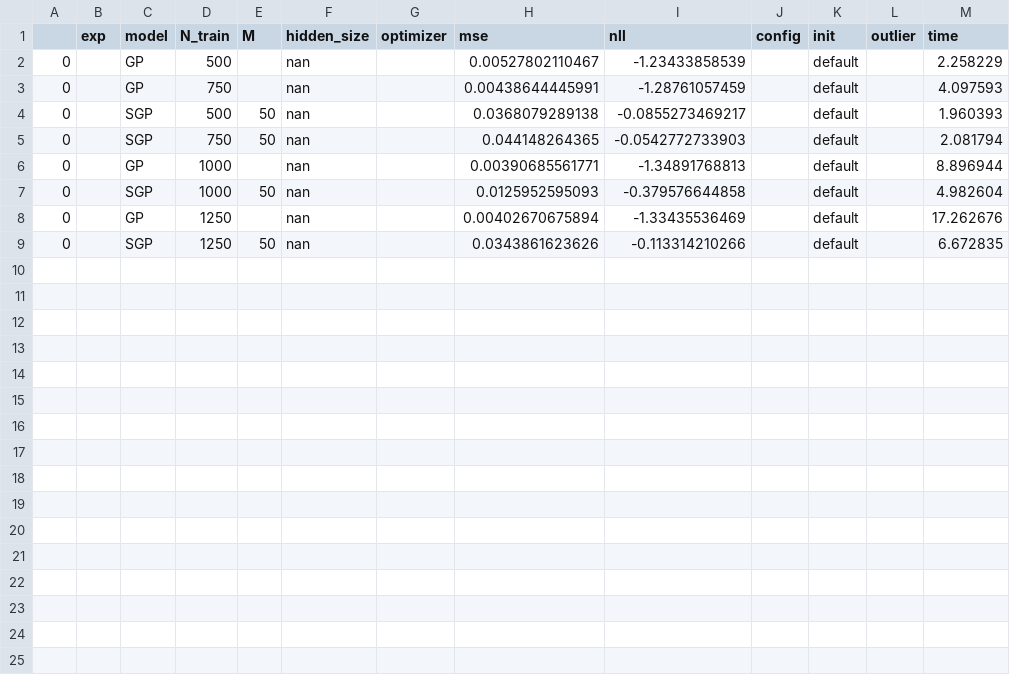
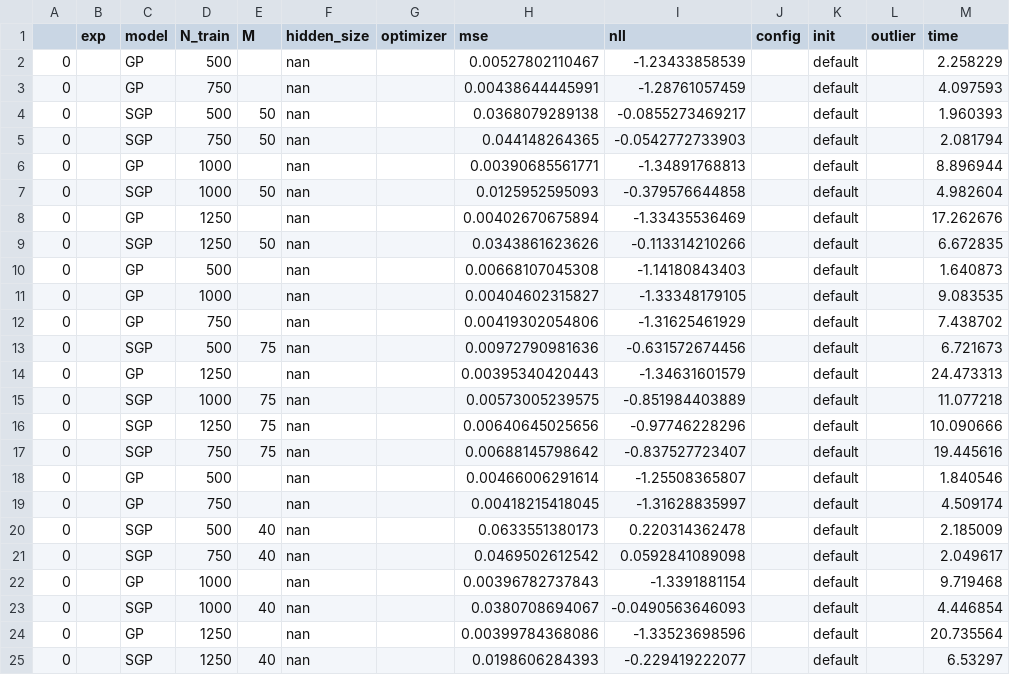
Before and after one commit to spascual/mlsalt-project, a CSV file: thesis_work/scores/baseline3.csv, drawn as a sheet; the diff names each change by its address in the sheet, - before the commit and + after, or states it on an @@ line.

Commit message:
21 Jul baseline

```diff
--- a/thesis_work/scores/baseline3.csv
+++ b/thesis_work/scores/baseline3.csv
+row 10: 0 |  | GP | 500 |  | nan |  | 0.00668107045308 | -1.14180843403 |  | default |  | 1.640873
+row 11: 0 |  | GP | 1000 |  | nan |  | 0.00404602315827 | -1.33348179105 |  | default |  | 9.083535
+row 12: 0 |  | GP | 750 |  | nan |  | 0.00419302054806 | -1.31625461929 |  | default |  | 7.438702
+row 13: 0 |  | SGP | 500 | 75 | nan |  | 0.00972790981636 | -0.631572674456 |  | default |  | 6.721673
+row 14: 0 |  | GP | 1250 |  | nan |  | 0.00395340420443 | -1.34631601579 |  | default |  | 24.473313
+row 15: 0 |  | SGP | 1000 | 75 | nan |  | 0.00573005239575 | -0.851984403889 |  | default |  | 11.077218
+row 16: 0 |  | SGP | 1250 | 75 | nan |  | 0.00640645025656 | -0.97746228296 |  | default |  | 10.090666
+row 17: 0 |  | SGP | 750 | 75 | nan |  | 0.00688145798642 | -0.837527723407 |  | default |  | 19.445616
+row 18: 0 |  | GP | 500 |  | nan |  | 0.00466006291614 | -1.25508365807 |  | default |  | 1.840546
+row 19: 0 |  | GP | 750 |  | nan |  | 0.00418215418045 | -1.31628835997 |  | default |  | 4.509174
+row 20: 0 |  | SGP | 500 | 40 | nan |  | 0.0633551380173 | 0.220314362478 |  | default |  | 2.185009
+row 21: 0 |  | SGP | 750 | 40 | nan |  | 0.0469502612542 | 0.0592841089098 |  | default |  | 2.049617
+row 22: 0 |  | GP | 1000 |  | nan |  | 0.00396782737843 | -1.3391881154 |  | default |  | 9.719468
+row 23: 0 |  | SGP | 1000 | 40 | nan |  | 0.0380708694067 | -0.0490563646093 |  | default |  | 4.446854
+row 24: 0 |  | GP | 1250 |  | nan |  | 0.00399784368086 | -1.33523698596 |  | default |  | 20.735564
+row 25: 0 |  | SGP | 1250 | 40 | nan |  | 0.0198606284393 | -0.229419222077 |  | default |  | 6.53297
```
Also changed, not shown: thesis_work/scores/baseline1.csv, thesis_work/scores/baseline2.csv, 36 other files.
